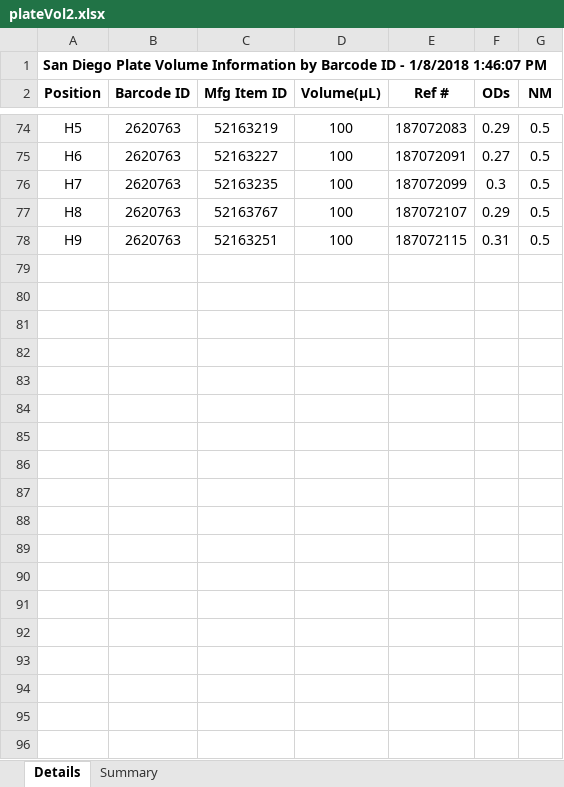
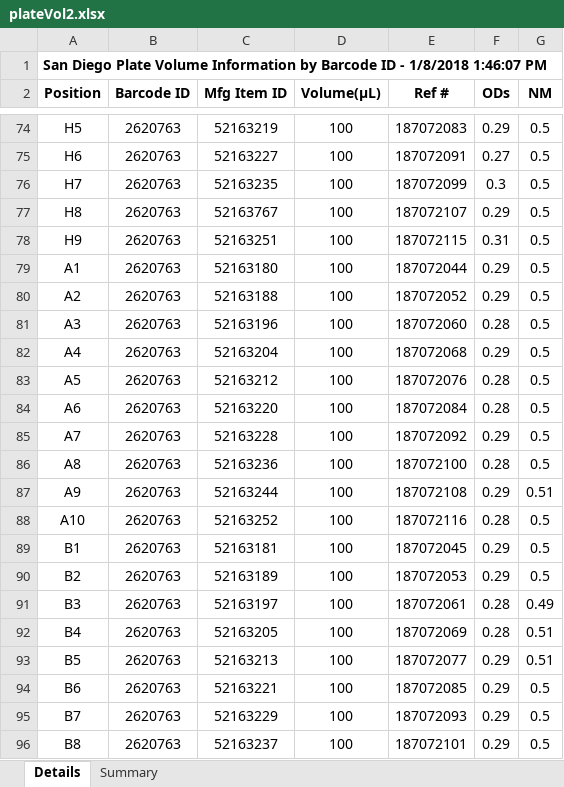
Before and after one commit to whitedann/vCheck, an Excel workbook: src/main/resources/assets/plateVol2.xlsx, sheet Details, drawn as a sheet; only a part is shown, gaps mark what is left out; values as stored, in another font and other column widths than the file's, no borders; the diff covers the shown part only; the diff names each change by its address in the sheet, - before the commit and + after, or states it on an @@ line.

```diff
--- a/src/main/resources/assets/plateVol2.xlsx (sheet Details)
+++ b/src/main/resources/assets/plateVol2.xlsx (sheet Details)
+row 79: A1 | 2620763 | 52163180 | 100 | 187072044 | 0.29 | 0.5
+row 80: A2 | 2620763 | 52163188 | 100 | 187072052 | 0.29 | 0.5
+row 81: A3 | 2620763 | 52163196 | 100 | 187072060 | 0.28 | 0.5
+row 82: A4 | 2620763 | 52163204 | 100 | 187072068 | 0.29 | 0.5
+row 83: A5 | 2620763 | 52163212 | 100 | 187072076 | 0.28 | 0.5
+row 84: A6 | 2620763 | 52163220 | 100 | 187072084 | 0.28 | 0.5
+row 85: A7 | 2620763 | 52163228 | 100 | 187072092 | 0.29 | 0.5
+row 86: A8 | 2620763 | 52163236 | 100 | 187072100 | 0.28 | 0.5
+row 87: A9 | 2620763 | 52163244 | 100 | 187072108 | 0.29 | 0.51
+row 88: A10 | 2620763 | 52163252 | 100 | 187072116 | 0.28 | 0.5
+row 89: B1 | 2620763 | 52163181 | 100 | 187072045 | 0.29 | 0.5
+row 90: B2 | 2620763 | 52163189 | 100 | 187072053 | 0.29 | 0.5
+row 91: B3 | 2620763 | 52163197 | 100 | 187072061 | 0.28 | 0.49
+row 92: B4 | 2620763 | 52163205 | 100 | 187072069 | 0.28 | 0.51
+row 93: B5 | 2620763 | 52163213 | 100 | 187072077 | 0.29 | 0.51
+row 94: B6 | 2620763 | 52163221 | 100 | 187072085 | 0.29 | 0.5
+row 95: B7 | 2620763 | 52163229 | 100 | 187072093 | 0.29 | 0.5
+row 96: B8 | 2620763 | 52163237 | 100 | 187072101 | 0.29 | 0.5
```
Also changed, not shown: 58 added rows elsewhere in this sheet, target/classes/assets/plateVol2.xlsx, target/classes/assets/template.xlsx, 5 other files.
